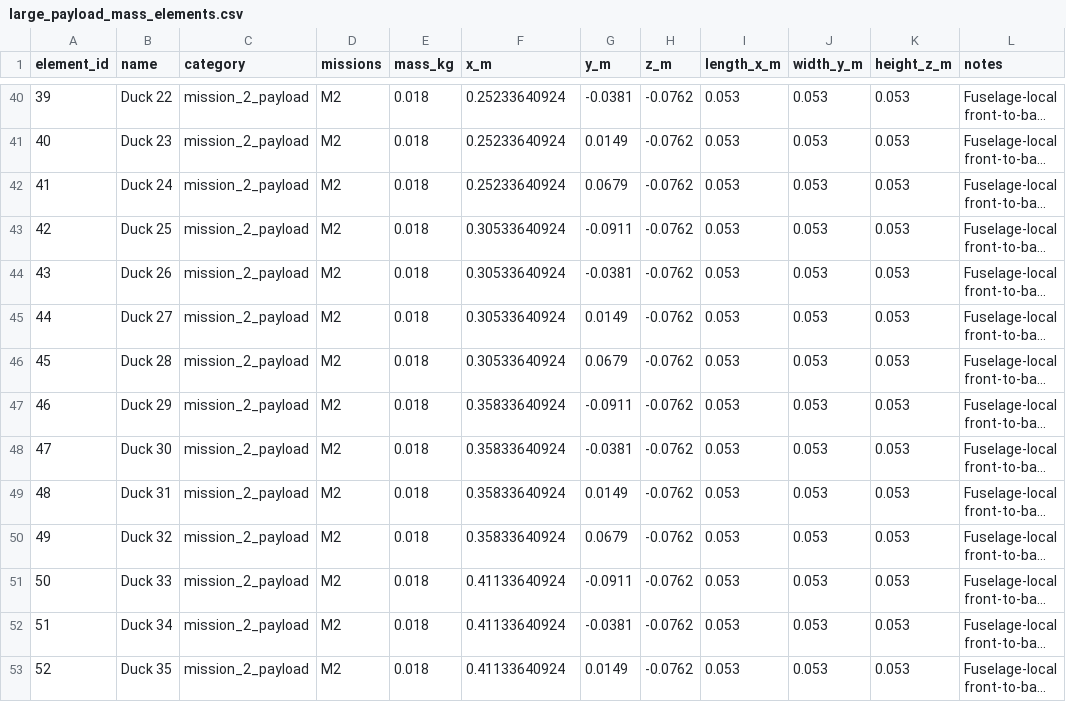
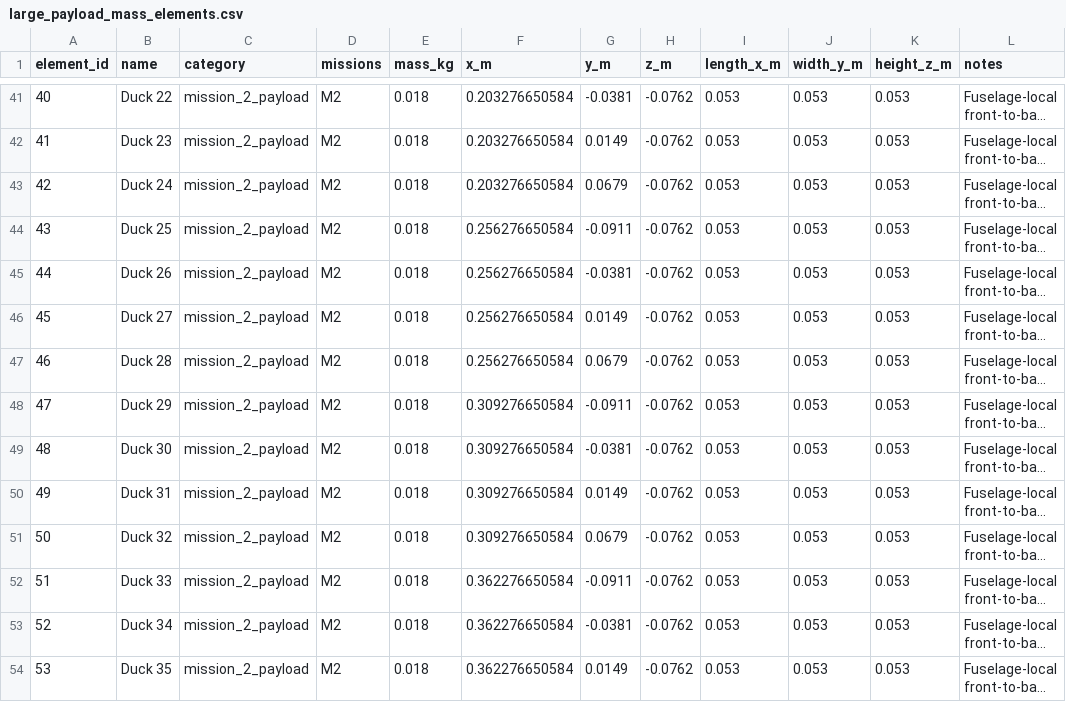
Before and after one commit to Cornell-Design-Build-Fly/sizing-scoring-26-27, a CSV file: data_dump/mech_design_sweep/large_payload_mass_elements.csv, drawn as a sheet; only a part is shown, gaps mark what is left out; long unchanged cells end in …; addresses are those after the commit; the diff covers the shown part only; the diff names each change by its address in the sheet, - before the commit and + after, or states it on an @@ line.

```diff
--- a/data_dump/mech_design_sweep/large_payload_mass_elements.csv
+++ b/data_dump/mech_design_sweep/large_payload_mass_elements.csv
@@ column A (element_id) renumbered from row 17 down @@
-F41:F43 (x_m): 0.25233640924
+F41:F43 (x_m): 0.203276650584
-F44:F47 (x_m): 0.30533640924
+F44:F47 (x_m): 0.256276650584
-F48:F51 (x_m): 0.35833640924
+F48:F51 (x_m): 0.309276650584
-F52:F54 (x_m): 0.41133640924
+F52:F54 (x_m): 0.362276650584
```
Also changed, not shown: 9 added rows and 53 edited cells elsewhere in this file, data_dump/mech_design_sweep/large_payload_mission_summary.csv, data_dump/mech_design_sweep/medium_payload_mass_elements.csv, 19 other files.
